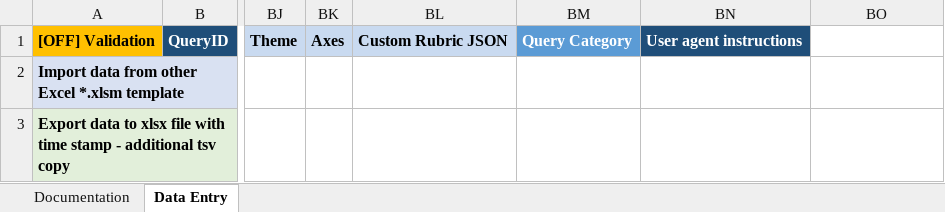
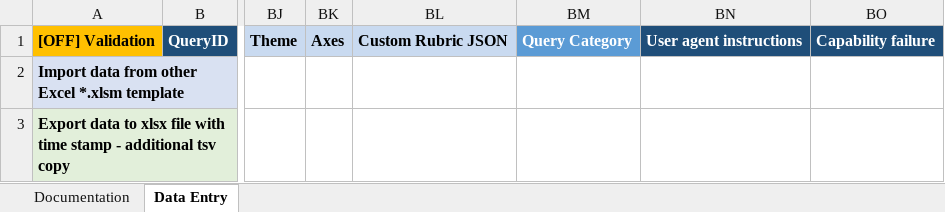
Before and after one commit to microsoft/Data-Vendor-Public-Resources-Draft, an Excel workbook: create_agent_directory/resources/enhanced_template.xlsm, sheet Data Entry, drawn as a sheet; only a part is shown, gaps mark what is left out; values as stored, in another font and other column widths than the file's, no borders; the diff names each change by its address in the sheet, - before the commit and + after, or states it on an @@ line.

Commit message:
updated templates - added column named: Capability failure

```diff
--- a/create_agent_directory/resources/enhanced_template.xlsm (sheet Data Entry)
+++ b/create_agent_directory/resources/enhanced_template.xlsm (sheet Data Entry)
-BO1: (empty)
+BO1: Capability failure
-BO1 fill: none
+BO1 fill: #1F4E79
```
Also changed, not shown: sheet Documentation, create_agent_directory/resources/abridged_enhanced_template.xlsm.
